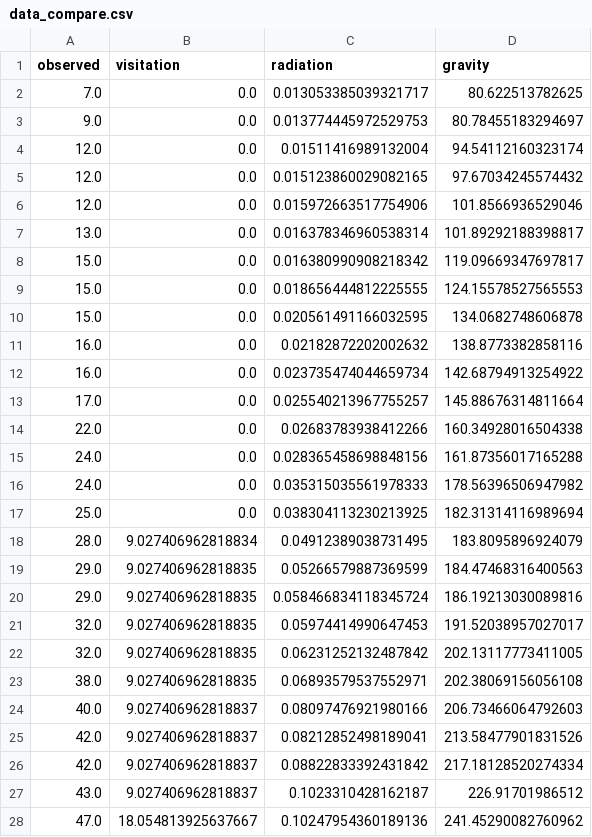
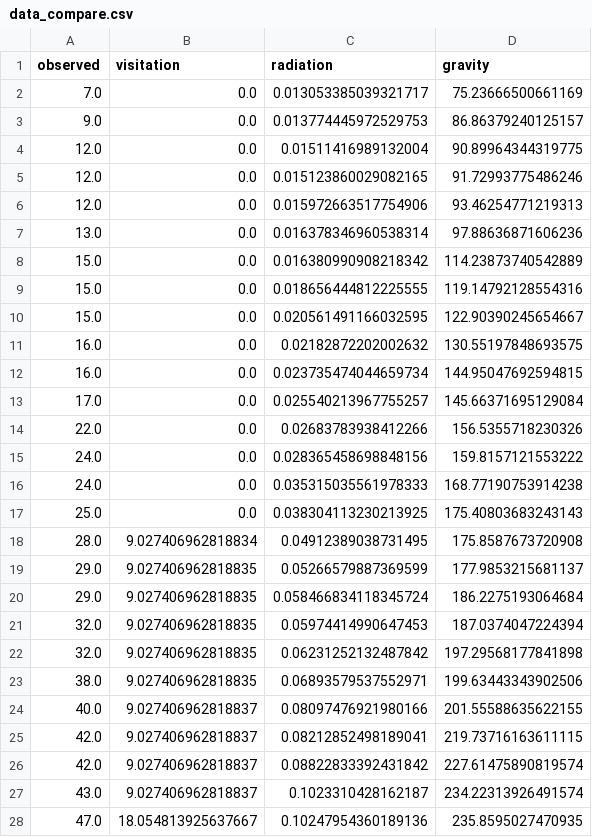
Before and after one commit to SimonErnesto/Mobility-Models, a CSV file: data_compare.csv, drawn as a sheet; only a part is shown; the diff covers the shown part only.

```diff
--- a/data_compare.csv
+++ b/data_compare.csv
@@ -1,28 +1,28 @@
 observed,visitation,radiation,gravity
-7.0,0.0,0.013053385039321717,80.622513782625
-9.0,0.0,0.013774445972529753,80.78455183294697
-12.0,0.0,0.01511416989132004,94.54112160323174
-12.0,0.0,0.015123860029082165,97.67034245574432
-12.0,0.0,0.015972663517754906,101.8566936529046
-13.0,0.0,0.016378346960538314,101.89292188398817
-15.0,0.0,0.016380990908218342,119.09669347697817
-15.0,0.0,0.018656444812225555,124.15578527565553
-15.0,0.0,0.020561491166032595,134.0682748606878
-16.0,0.0,0.02182872202002632,138.8773382858116
-16.0,0.0,0.023735474044659734,142.68794913254922
-17.0,0.0,0.025540213967755257,145.88676314811664
-22.0,0.0,0.02683783938412266,160.34928016504338
-24.0,0.0,0.028365458698848156,161.87356017165288
-24.0,0.0,0.035315035561978333,178.56396506947982
-25.0,0.0,0.038304113230213925,182.31314116989694
-28.0,9.027406962818834,0.04912389038731495,183.8095896924079
-29.0,9.027406962818835,0.05266579887369599,184.47468316400563
-29.0,9.027406962818835,0.058466834118345724,186.19213030089816
-32.0,9.027406962818835,0.05974414990647453,191.52038957027017
-32.0,9.027406962818835,0.06231252132487842,202.13117773411005
-38.0,9.027406962818835,0.06893579537552971,202.38069156056108
-40.0,9.027406962818837,0.08097476921980166,206.73466064792603
-42.0,9.027406962818837,0.08212852498189041,213.58477901831526
-42.0,9.027406962818837,0.08822833392431842,217.18128520274334
-43.0,9.027406962818837,0.1023310428162187,226.91701986512
-47.0,18.054813925637667,0.10247954360189136,241.45290082760962
+7.0,0.0,0.013053385039321717,75.23666500661169
+9.0,0.0,0.013774445972529753,86.86379240125157
+12.0,0.0,0.01511416989132004,90.89964344319775
+12.0,0.0,0.015123860029082165,91.72993775486246
+12.0,0.0,0.015972663517754906,93.46254771219313
+13.0,0.0,0.016378346960538314,97.88636871606236
+15.0,0.0,0.016380990908218342,114.23873740542889
+15.0,0.0,0.018656444812225555,119.14792128554316
+15.0,0.0,0.020561491166032595,122.90390245654667
+16.0,0.0,0.02182872202002632,130.55197848693575
+16.0,0.0,0.023735474044659734,144.95047692594815
+17.0,0.0,0.025540213967755257,145.66371695129084
+22.0,0.0,0.02683783938412266,156.5355718230326
+24.0,0.0,0.028365458698848156,159.8157121553222
+24.0,0.0,0.035315035561978333,168.77190753914238
+25.0,0.0,0.038304113230213925,175.40803683243143
+28.0,9.027406962818834,0.04912389038731495,175.8587673720908
+29.0,9.027406962818835,0.05266579887369599,177.9853215681137
+29.0,9.027406962818835,0.058466834118345724,186.2275193064684
+32.0,9.027406962818835,0.05974414990647453,187.0374047224394
+32.0,9.027406962818835,0.06231252132487842,197.29568177841898
+38.0,9.027406962818835,0.06893579537552971,199.63443343902506
+40.0,9.027406962818837,0.08097476921980166,201.55588635622155
+42.0,9.027406962818837,0.08212852498189041,219.73716163611115
+42.0,9.027406962818837,0.08822833392431842,227.61475890819574
+43.0,9.027406962818837,0.1023310428162187,234.22313926491574
+47.0,18.054813925637667,0.10247954360189136,235.8595027470935
```
Also changed, not shown: 92 edited cells elsewhere in this file, gravity_model_hierarchical_summary.csv, 25 other files.
